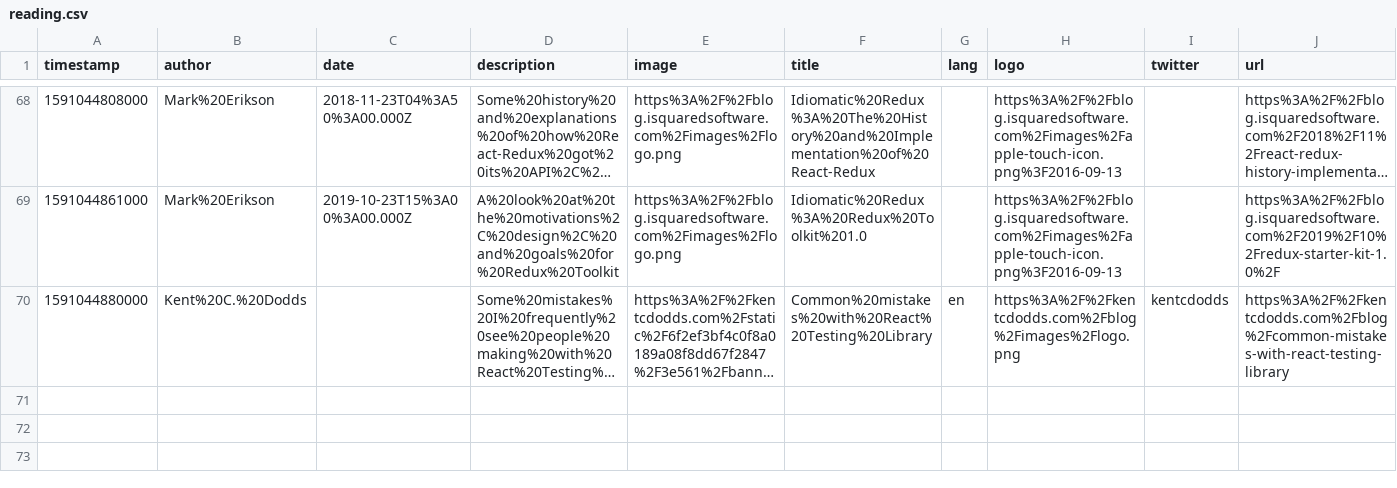
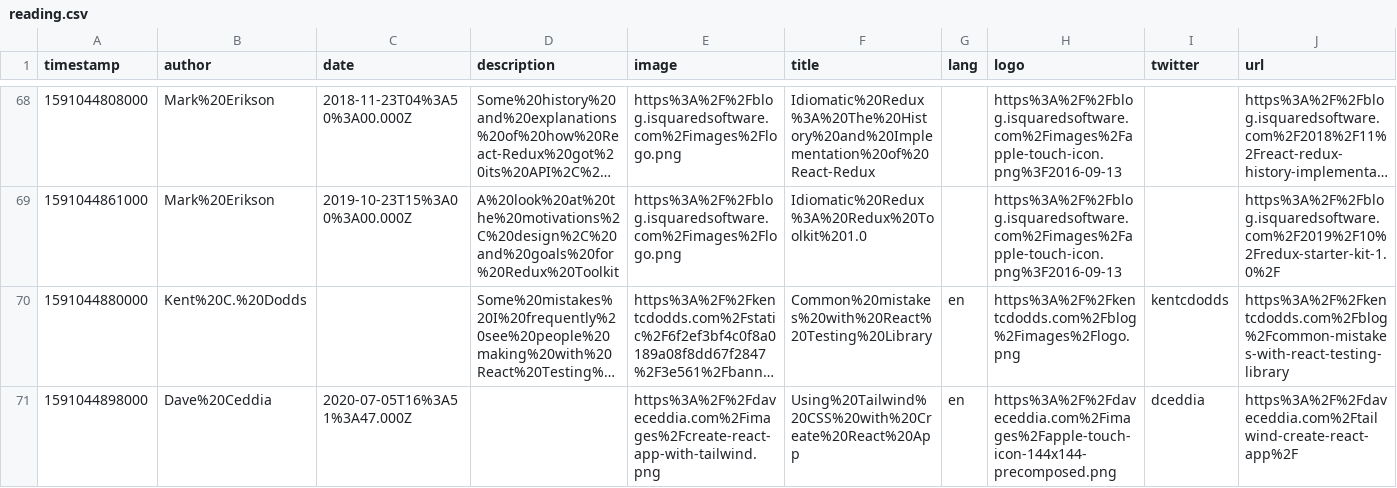
Before and after one commit to eckertalex/database, a CSV file: reading.csv, drawn as a sheet; only a part is shown, gaps mark what is left out; long unchanged cells end in …; the diff names each change by its address in the sheet, - before the commit and + after, or states it on an @@ line.

Commit message:
gitrows: Add https://daveceddia.com/tailwind-create-react-app/

```diff
--- a/reading.csv
+++ b/reading.csv
+row 71: 1591044898000 | Dave%20Ceddia | 2020-07-05T16%3A51%3A47.000Z |  | https%3A%2F%2Fdaveceddia.com%2Fimages%2Fcreate-react-app-with-tailwind.png | Using%20Tailwind%20CSS%20with%20Create%20React%20App | en | https%3A%2F%2Fdaveceddia.com%2Fimages%2Fapple-touch-icon-144x144-precomposed.png | dceddia | https%3A%2F%2Fdaveceddia.com%2Ftailwind-create-react-app%2F
```
